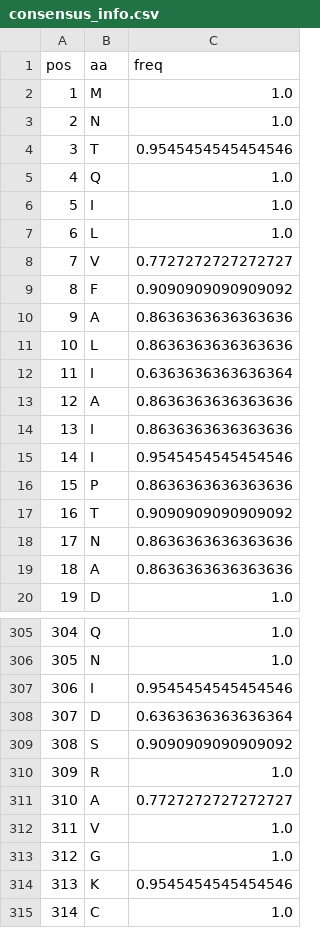
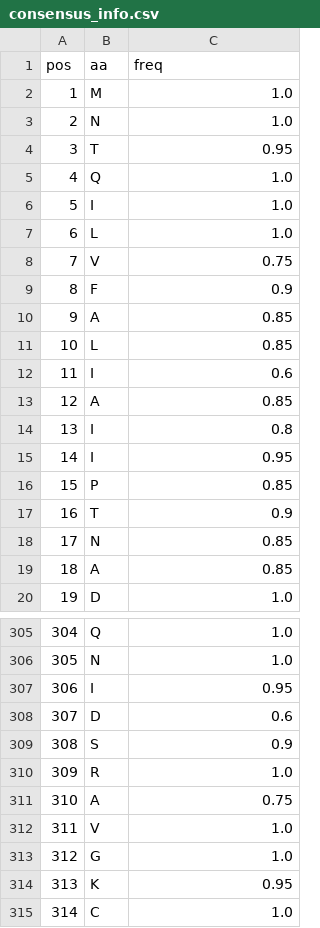
Before and after one commit to berkyalcinkaya/vaccine_design, a CSV file: data/H7/Outputs/consensus_info.csv, drawn as a sheet; only a part is shown, gaps mark what is left out; the diff covers the shown part only.

```diff
--- a/data/H7/Outputs/consensus_info.csv
+++ b/data/H7/Outputs/consensus_info.csv
@@ -3,3 +3,3 @@ pos,aa,freq
 2,N,1.0
-3,T,0.9545454545454546
+3,T,0.95
 4,Q,1.0
@@ -7,14 +7,14 @@ pos,aa,freq
 6,L,1.0
-7,V,0.7727272727272727
-8,F,0.9090909090909092
-9,A,0.8636363636363636
-10,L,0.8636363636363636
-11,I,0.6363636363636364
-12,A,0.8636363636363636
-13,I,0.8636363636363636
-14,I,0.9545454545454546
-15,P,0.8636363636363636
-16,T,0.9090909090909092
-17,N,0.8636363636363636
-18,A,0.8636363636363636
+7,V,0.75
+8,F,0.9
+9,A,0.85
+10,L,0.85
+11,I,0.6
+12,A,0.85
+13,I,0.8
+14,I,0.95
+15,P,0.85
+16,T,0.9
+17,N,0.85
+18,A,0.85
 19,D,1.0
@@ -306,10 +306,10 @@ pos,aa,freq
 305,N,1.0
-306,I,0.9545454545454546
-307,D,0.6363636363636364
-308,S,0.9090909090909092
+306,I,0.95
+307,D,0.6
+308,S,0.9
 309,R,1.0
-310,A,0.7727272727272727
+310,A,0.75
 311,V,1.0
 312,G,1.0
-313,K,0.9545454545454546
+313,K,0.95
 314,C,1.0
```
Also changed, not shown: 130 edited cells elsewhere in this file, data/H7/Outputs/consensus_residueFrequencies.csv, 14 other files.
